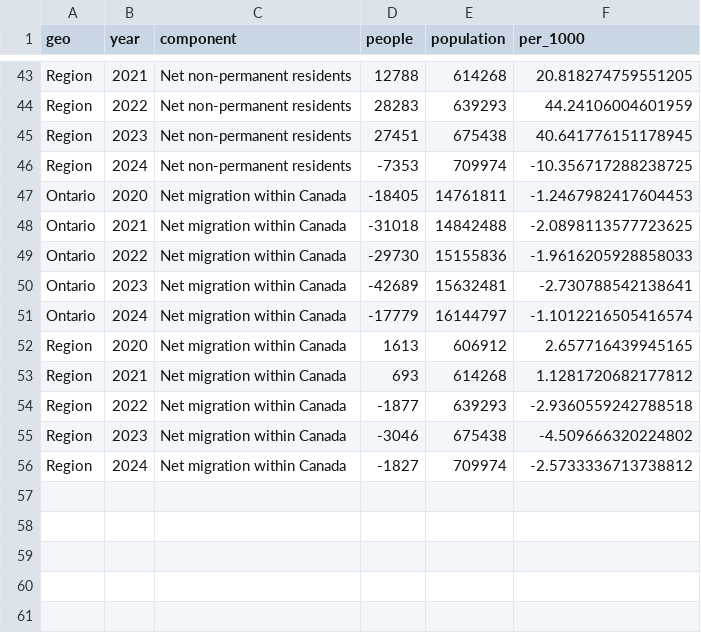
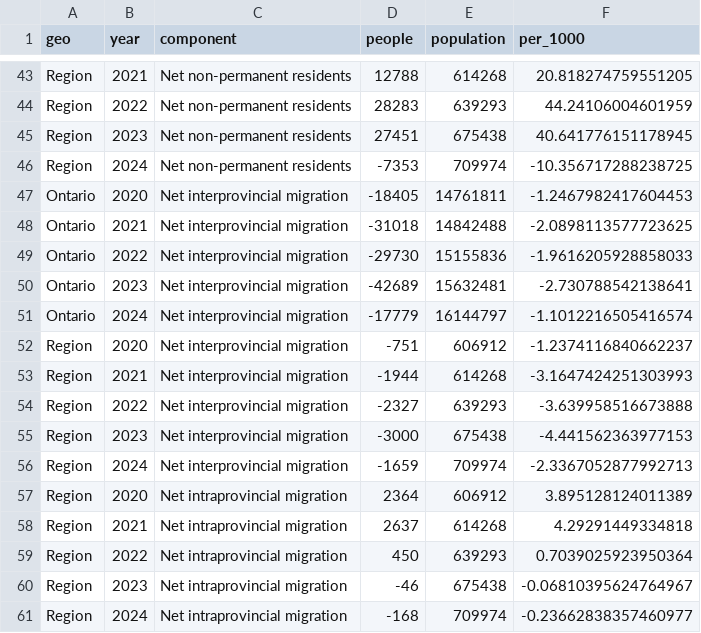
Before and after one commit to gpberber/chartingwaterlooregion, a CSV file: vital-statistics/data/population_components.csv, drawn as a sheet; only a part is shown, gaps mark what is left out.

```diff
--- a/vital-statistics/data/population_components.csv
+++ b/vital-statistics/data/population_components.csv
@@ -46,11 +46,16 @@ Region,2023,Net non-permanent residents,27451,675438,40.641776151178945
 Region,2024,Net non-permanent residents,-7353,709974,-10.356717288238725
-Ontario,2020,Net migration within Canada,-18405,14761811,-1.2467982417604453
-Ontario,2021,Net migration within Canada,-31018,14842488,-2.0898113577723625
-Ontario,2022,Net migration within Canada,-29730,15155836,-1.9616205928858033
-Ontario,2023,Net migration within Canada,-42689,15632481,-2.730788542138641
-Ontario,2024,Net migration within Canada,-17779,16144797,-1.1012216505416574
-Region,2020,Net migration within Canada,1613,606912,2.657716439945165
-Region,2021,Net migration within Canada,693,614268,1.1281720682177812
-Region,2022,Net migration within Canada,-1877,639293,-2.9360559242788518
-Region,2023,Net migration within Canada,-3046,675438,-4.509666320224802
-Region,2024,Net migration within Canada,-1827,709974,-2.5733336713738812
+Ontario,2020,Net interprovincial migration,-18405,14761811,-1.2467982417604453
+Ontario,2021,Net interprovincial migration,-31018,14842488,-2.0898113577723625
+Ontario,2022,Net interprovincial migration,-29730,15155836,-1.9616205928858033
+Ontario,2023,Net interprovincial migration,-42689,15632481,-2.730788542138641
+Ontario,2024,Net interprovincial migration,-17779,16144797,-1.1012216505416574
+Region,2020,Net interprovincial migration,-751,606912,-1.2374116840662237
+Region,2021,Net interprovincial migration,-1944,614268,-3.1647424251303993
+Region,2022,Net interprovincial migration,-2327,639293,-3.639958516673888
+Region,2023,Net interprovincial migration,-3000,675438,-4.441562363977153
+Region,2024,Net interprovincial migration,-1659,709974,-2.3367052877992713
+Region,2020,Net intraprovincial migration,2364,606912,3.895128124011389
+Region,2021,Net intraprovincial migration,2637,614268,4.29291449334818
+Region,2022,Net intraprovincial migration,450,639293,0.7039025923950364
+Region,2023,Net intraprovincial migration,-46,675438,-0.06810395624764967
+Region,2024,Net intraprovincial migration,-168,709974,-0.23662838357460977
```
Also changed, not shown: 7 other files.
